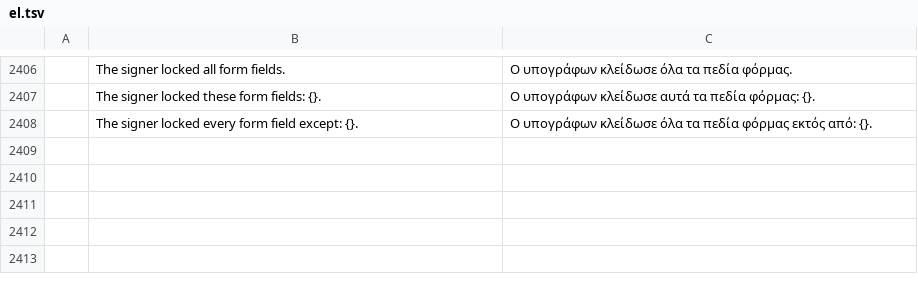
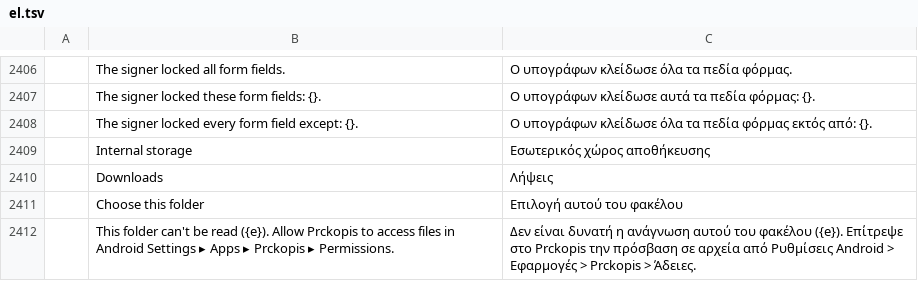
Before and after one commit to Arijac007/prckopis, a TSV file: crates/ui-egui/src/i18n/el.tsv, drawn as a sheet; only a part is shown, gaps mark what is left out; the diff names each change by its address in the sheet, - before the commit and + after, or states it on an @@ line.

```diff
--- a/crates/ui-egui/src/i18n/el.tsv
+++ b/crates/ui-egui/src/i18n/el.tsv
+row 2409:  | Internal storage | Εσωτερικός χώρος αποθήκευσης
+row 2410:  | Downloads | Λήψεις
+row 2411:  | Choose this folder | Επιλογή αυτού του φακέλου
+row 2412:  | This folder can't be read ({e}). Allow Prckopis to access files in Android Settings ▸ Apps ▸ Prckopis ▸ Permissions. | Δεν είναι δυνατή η ανάγνωση αυτού του φακέλου ({e}). Επίτρεψε στο Prckopis την πρόσβαση σε αρχεία από Ρυθμίσεις Android > Εφαρμογές > Prckopis > Άδειες.
```
Also changed, not shown: crates/ui-egui/src/i18n/bg.tsv, crates/ui-egui/src/i18n/kk.tsv, 32 other files.
